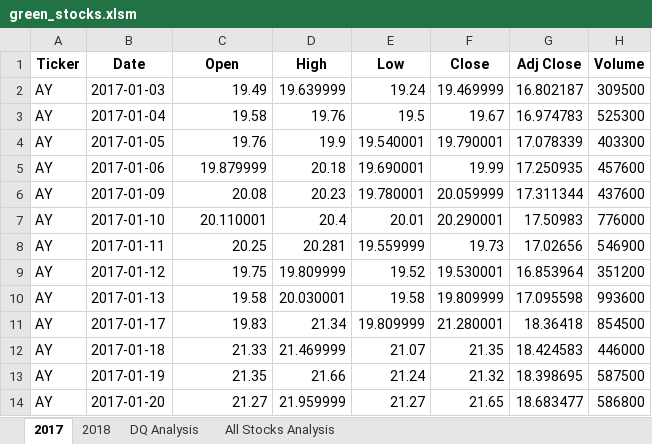
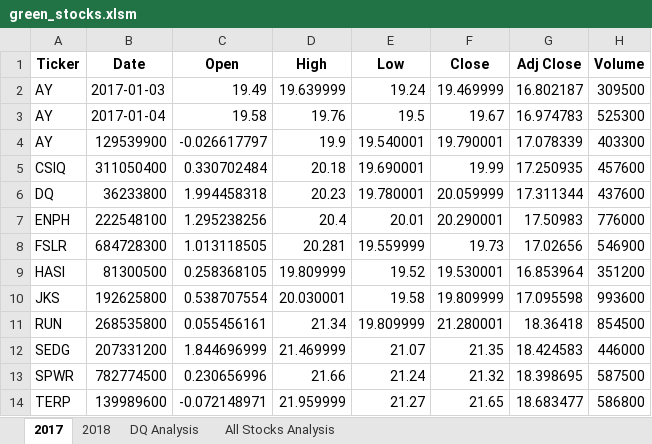
Before and after one commit to smikequick/stock-analysis, an Excel workbook: green_stocks.xlsm, sheet 2017, drawn as a sheet; only a part is shown; values as stored, in another font and other column widths than the file's, no borders; the diff covers the shown part only; the diff names each change by its address in the sheet, - before the commit and + after, or states it on an @@ line.

```diff
--- a/green_stocks.xlsm (sheet 2017)
+++ b/green_stocks.xlsm (sheet 2017)
-B4 (Date): 2017-01-05
+B4 (Date): 129539900
-C4 (Open): 19.76
+C4 (Open): -0.026617797
-A5 (Ticker): AY
+A5 (Ticker): CSIQ
-B5 (Date): 2017-01-06
+B5 (Date): 311050400
-C5 (Open): 19.879999
+C5 (Open): 0.330702484
-A6 (Ticker): AY
+A6 (Ticker): DQ
-B6 (Date): 2017-01-09
+B6 (Date): 36233800
-C6 (Open): 20.08
+C6 (Open): 1.994458318
-A7 (Ticker): AY
+A7 (Ticker): ENPH
-B7 (Date): 2017-01-10
+B7 (Date): 222548100
-C7 (Open): 20.110001
+C7 (Open): 1.295238256
-A8 (Ticker): AY
+A8 (Ticker): FSLR
-B8 (Date): 2017-01-11
+B8 (Date): 684728300
-C8 (Open): 20.25
+C8 (Open): 1.013118505
-A9 (Ticker): AY
+A9 (Ticker): HASI
-B9 (Date): 2017-01-12
+B9 (Date): 81300500
-C9 (Open): 19.75
+C9 (Open): 0.258368105
-A10 (Ticker): AY
+A10 (Ticker): JKS
-B10 (Date): 2017-01-13
+B10 (Date): 192625800
-C10 (Open): 19.58
+C10 (Open): 0.538707554
-A11 (Ticker): AY
+A11 (Ticker): RUN
-B11 (Date): 2017-01-17
+B11 (Date): 268535800
-C11 (Open): 19.83
+C11 (Open): 0.055456161
-A12 (Ticker): AY
+A12 (Ticker): SEDG
-B12 (Date): 2017-01-18
+B12 (Date): 207331200
-C12 (Open): 21.33
+C12 (Open): 1.844696999
-A13 (Ticker): AY
+A13 (Ticker): SPWR
-B13 (Date): 2017-01-19
+B13 (Date): 782774500
-C13 (Open): 21.35
+C13 (Open): 0.230656996
-A14 (Ticker): AY
+A14 (Ticker): TERP
-B14 (Date): 2017-01-20
+B14 (Date): 139989600
-C14 (Open): 21.27
+C14 (Open): -0.072148971
```
Also changed, not shown: 3 edited cells elsewhere in this sheet, sheet 2018, sheet All Stocks Analysis, charts or pictures.
